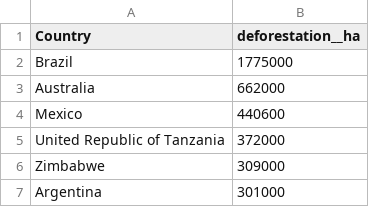
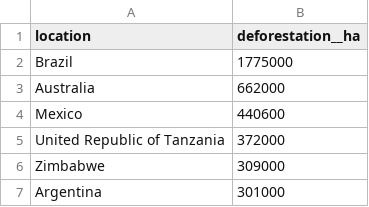
Before and after one commit to Jolie0/DECO3100, a CSV file: Global deforestation rankings.csv, drawn as a sheet; only a part is shown.

Commit message:
Update Global deforestation rankings.csv

```diff
--- a/Global deforestation rankings.csv
+++ b/Global deforestation rankings.csv
@@ -1,2 +1,2 @@
-Country,deforestation__ha
+location,deforestation__ha
 Brazil,1775000
```
